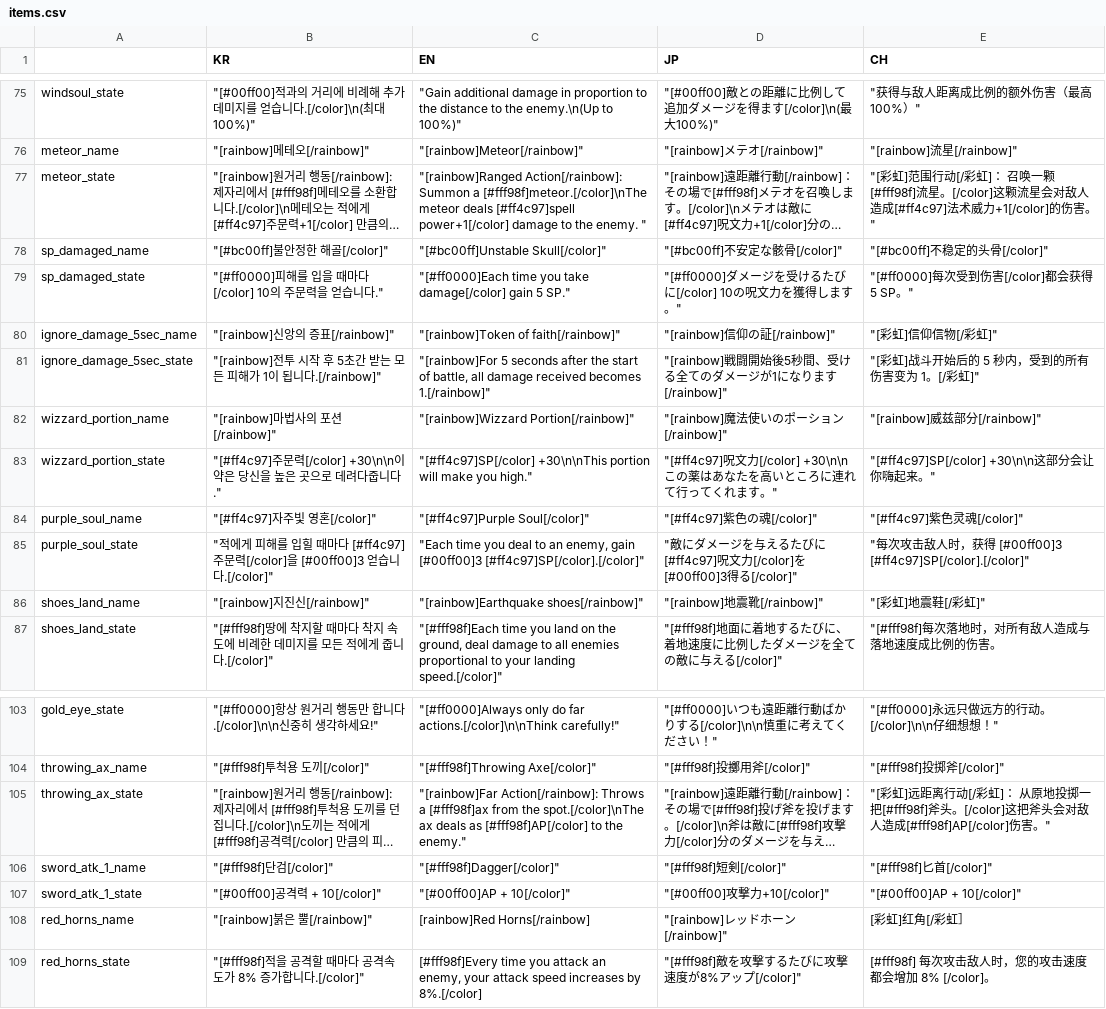
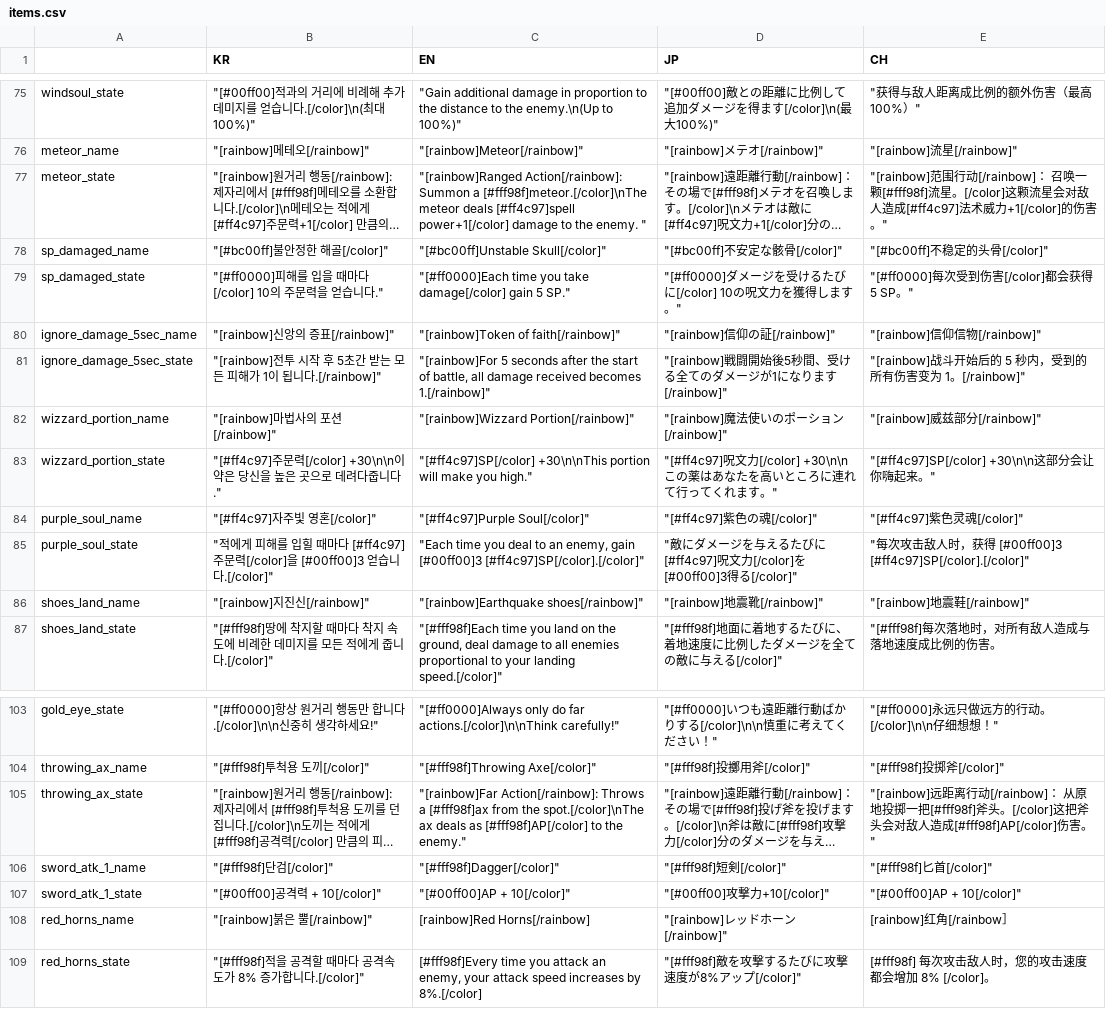
Before and after one commit to MatthewStone218/item_deck_building, a CSV file: item_deck_building/datafiles/items.csv, drawn as a sheet; only a part is shown, gaps mark what is left out; long unchanged cells end in …; the diff names each change by its address in the sheet, - before the commit and + after, or states it on an @@ line.

Commit message:
중국어 번역

```diff
--- a/item_deck_building/datafiles/items.csv
+++ b/item_deck_building/datafiles/items.csv
-E77 (CH): "[彩虹]范围行动[/彩虹]： 召唤…
+E77 (CH): "[rainbow]范围行动[/rainbow]： 召唤…
-E80 (CH): "[彩虹]信仰信物[/彩虹]"
+E80 (CH): "[rainbow]信仰信物[/rainbow]"
-E81 (CH): "[彩虹]战斗开始后的 5 秒内，受到的所有伤害变为 1。[/彩虹]"
+E81 (CH): "[rainbow]战斗开始后的 5 秒内，受到的所有伤害变为 1。[/rainbow]"
-E86 (CH): "[彩虹]地震鞋[/彩虹]"
+E86 (CH): "[rainbow]地震鞋[/rainbow]"
-E105 (CH): "[彩虹]远距离行动[/彩虹]： 从原…
+E105 (CH): "[rainbow]远距离行动[/rainbow]： 从原…
-E108 (CH): [彩虹]红角[/彩虹］
+E108 (CH): [rainbow]红角[/rainbow］
```
